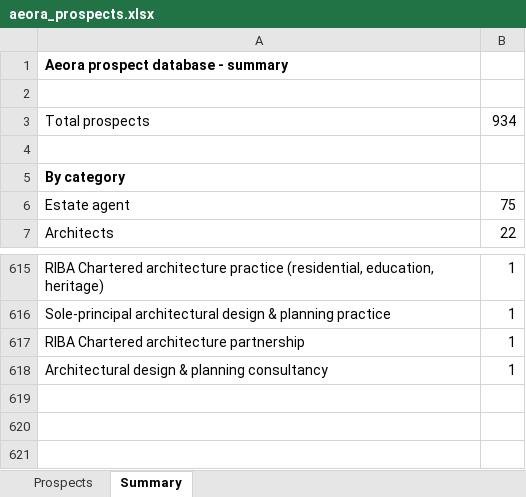
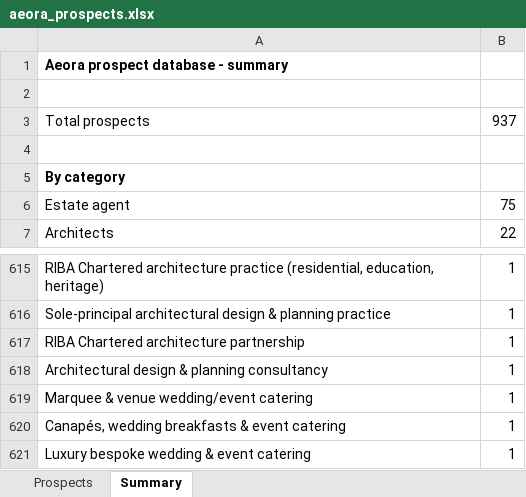
Before and after one commit to houghtonstudioco-afk/Houghton-property-partners, an Excel workbook: prospects/aeora_prospects.xlsx, sheet Summary, drawn as a sheet; only a part is shown, gaps mark what is left out; values as stored, in another font and other column widths than the file's, no borders; the diff names each change by its address in the sheet, - before the commit and + after, or states it on an @@ line.

```diff
--- a/prospects/aeora_prospects.xlsx (sheet Summary)
+++ b/prospects/aeora_prospects.xlsx (sheet Summary)
-B3: 934
+B3: 937
+row 619: Marquee & venue wedding/event catering | 1
+row 620: Canapés, wedding breakfasts & event catering | 1
+row 621: Luxury bespoke wedding & event catering | 1
```
Also changed, not shown: sheet Prospects, 2 other files.
